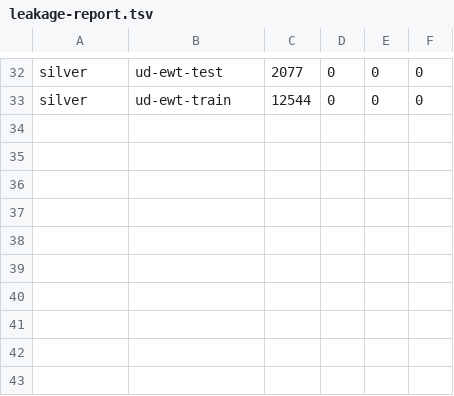
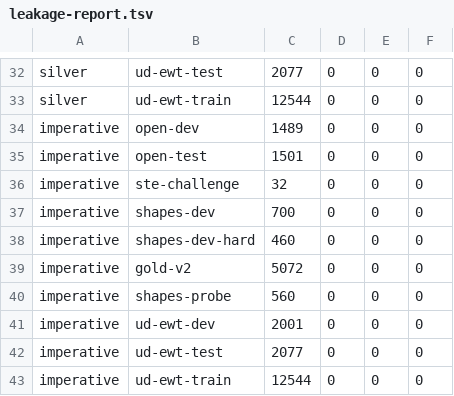
Before and after one commit to demaconsulting/PartOfSpeech, a TSV file: data/leakage-report.tsv, drawn as a sheet; only a part is shown, gaps mark what is left out.

```diff
--- a/data/leakage-report.tsv
+++ b/data/leakage-report.tsv
@@ -33 +33,11 @@ silver	ud-ewt-test	2077	0	0	0
 silver	ud-ewt-train	12544	0	0	0
+imperative	open-dev	1489	0	0	0
+imperative	open-test	1501	0	0	0
+imperative	ste-challenge	32	0	0	0
+imperative	shapes-dev	700	0	0	0
+imperative	shapes-dev-hard	460	0	0	0
+imperative	gold-v2	5072	0	0	0
+imperative	shapes-probe	560	0	0	0
+imperative	ud-ewt-dev	2001	0	0	0
+imperative	ud-ewt-test	2077	0	0	0
+imperative	ud-ewt-train	12544	0	0	0
```
Also changed, not shown: data/MANIFEST.tsv, 28 other files.
